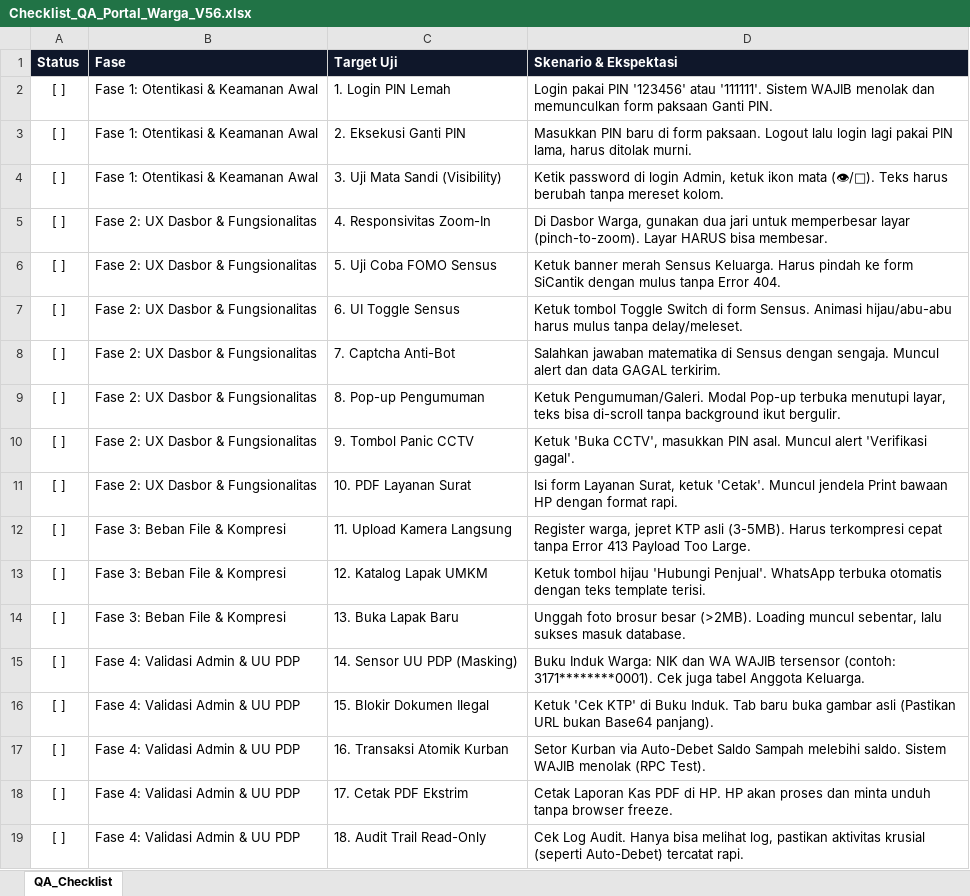
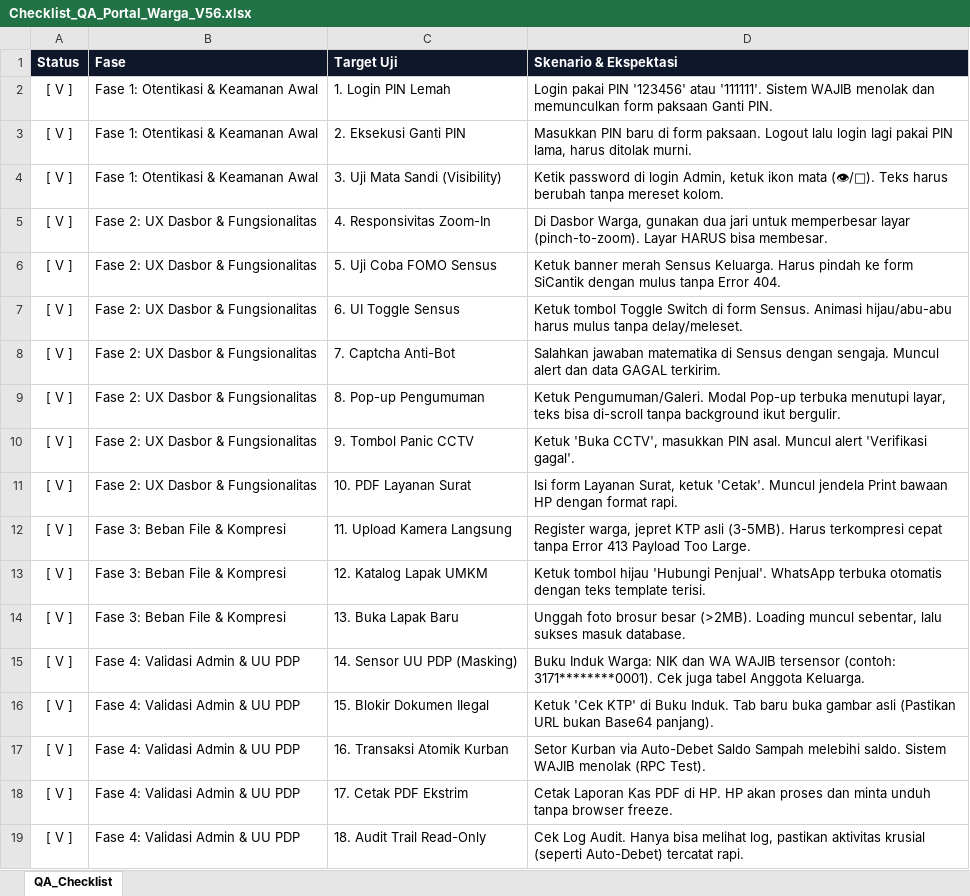
Before and after one commit to saifulasamad80/portal-rt-07, an Excel workbook: Checklist_QA_Portal_Warga_V56.xlsx, sheet QA_Checklist, drawn as a sheet; values as stored, in another font and other column widths than the file's, no borders; the diff names each change by its address in the sheet, - before the commit and + after, or states it on an @@ line.

```diff
--- a/Checklist_QA_Portal_Warga_V56.xlsx (sheet QA_Checklist)
+++ b/Checklist_QA_Portal_Warga_V56.xlsx (sheet QA_Checklist)
-A2:A19 (Status): [ ]
+A2:A19 (Status): [ V ]
```
Also changed, not shown: 4 other files.
